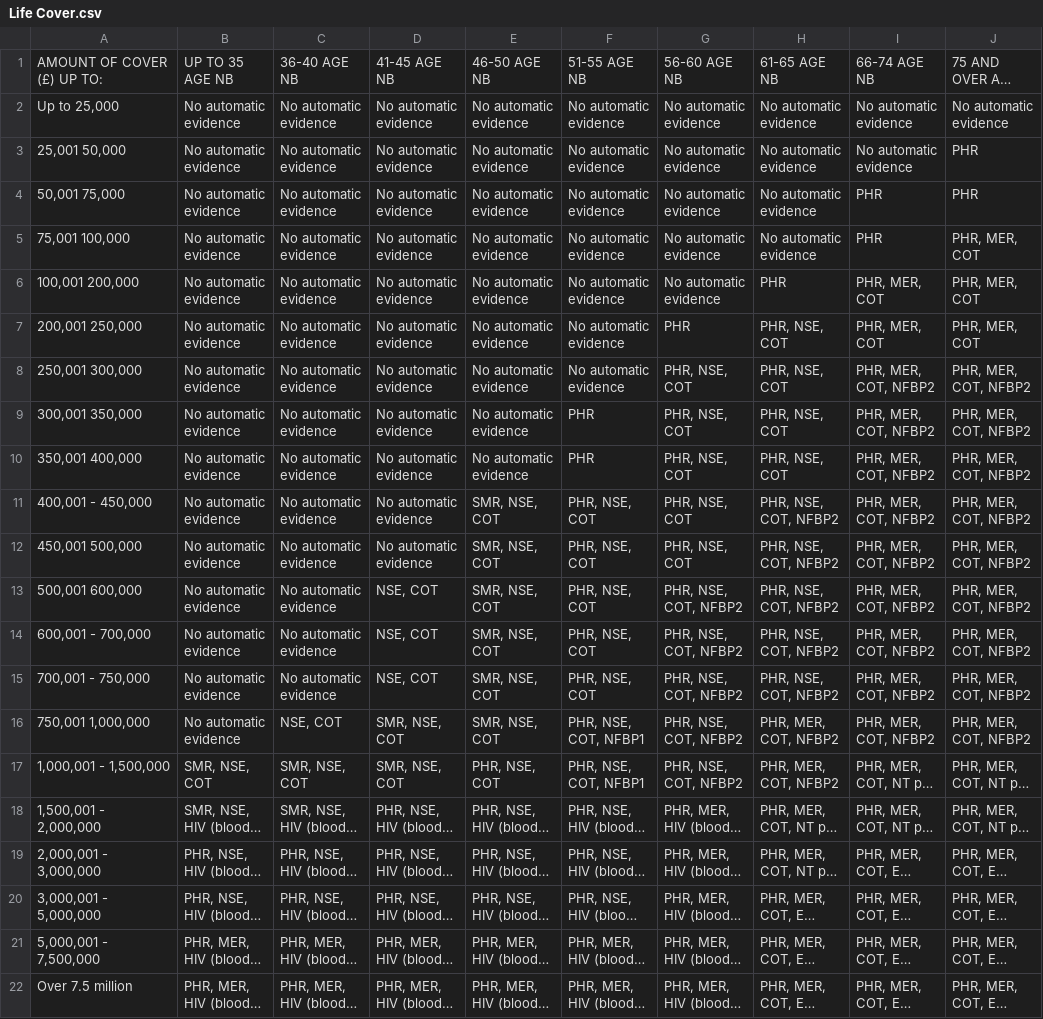
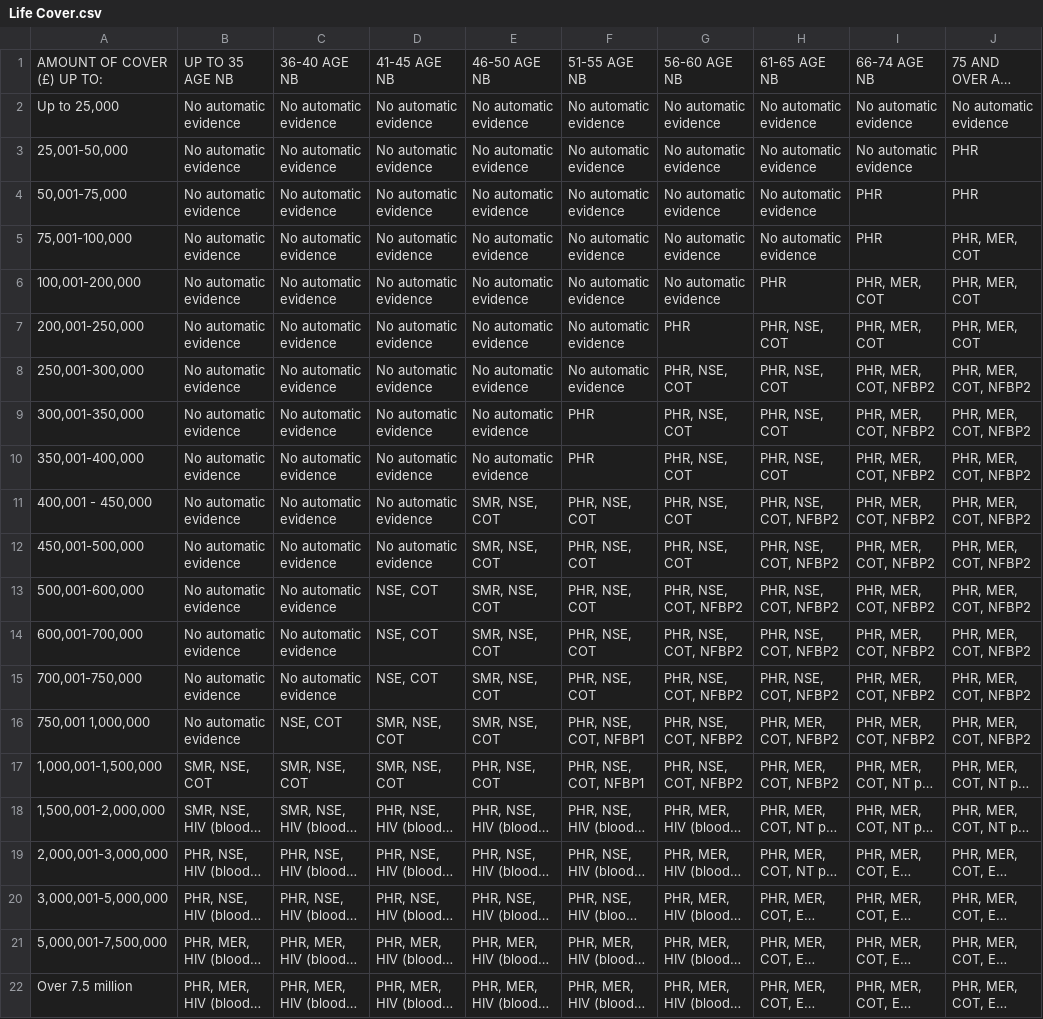
Before and after one commit to johncruzrod/UnderwritingLimitsai, a CSV file: data/Legal and General/Life Cover.csv, drawn as a sheet; long unchanged cells end in …; the diff names each change by its address in the sheet, - before the commit and + after, or states it on an @@ line.

Commit message:
Update Life Cover.csv

```diff
--- a/data/Legal and General/Life Cover.csv
+++ b/data/Legal and General/Life Cover.csv
-A3: 25,001 50,000
+A3: 25,001-50,000
-A4: 50,001 75,000
+A4: 50,001-75,000
-A5: 75,001 100,000
+A5: 75,001-100,000
-A6: 100,001 200,000
+A6: 100,001-200,000
-A7: 200,001 250,000
+A7: 200,001-250,000
-A8: 250,001 300,000
+A8: 250,001-300,000
-A9: 300,001 350,000
+A9: 300,001-350,000
-A10: 350,001 400,000
+A10: 350,001-400,000
-A12: 450,001 500,000
+A12: 450,001-500,000
-A13: 500,001 600,000
+A13: 500,001-600,000
-A14: 600,001 - 700,000
+A14: 600,001-700,000
-A15: 700,001 - 750,000
+A15: 700,001-750,000
-A17: 1,000,001 - 1,500,000
+A17: 1,000,001-1,500,000
-A18: 1,500,001 - 2,000,000
+A18: 1,500,001-2,000,000
-A19: 2,000,001 - 3,000,000
+A19: 2,000,001-3,000,000
-A20: 3,000,001 - 5,000,000
+A20: 3,000,001-5,000,000
-A21: 5,000,001 - 7,500,000
+A21: 5,000,001-7,500,000
```
